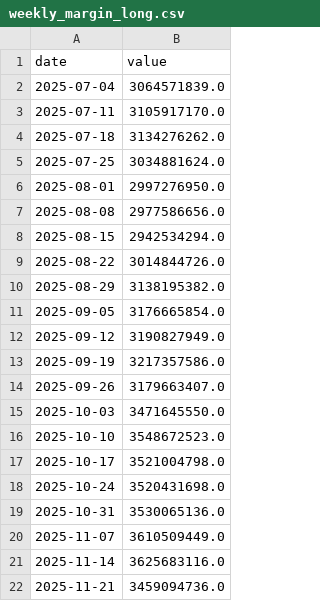
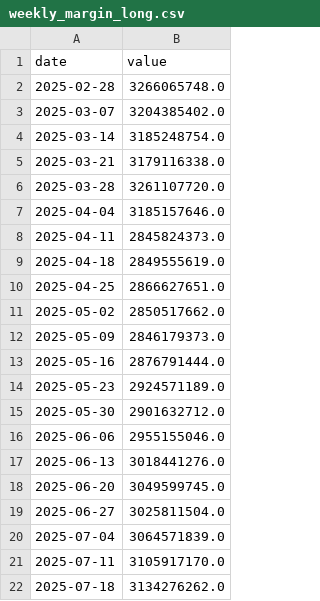
Before and after one commit to kentayoshida/Japanese-Fear-and-Greed-Index, a CSV file: web/public/data/series/weekly_margin_long.csv, drawn as a sheet; only a part is shown; the shorter side is filled out with more unchanged rows; the diff names each change by its address in the sheet, - before the commit and + after, or states it on an @@ line.

```diff
--- a/web/public/data/series/weekly_margin_long.csv
+++ b/web/public/data/series/weekly_margin_long.csv
+row 2: 2025-02-28 | 3266065748.0
+row 3: 2025-03-07 | 3204385402.0
+row 4: 2025-03-14 | 3185248754.0
+row 5: 2025-03-21 | 3179116338.0
+row 6: 2025-03-28 | 3261107720.0
+row 7: 2025-04-04 | 3185157646.0
+row 8: 2025-04-11 | 2845824373.0
+row 9: 2025-04-18 | 2849555619.0
+row 10: 2025-04-25 | 2866627651.0
+row 11: 2025-05-02 | 2850517662.0
+row 12: 2025-05-09 | 2846179373.0
+row 13: 2025-05-16 | 2876791444.0
+row 14: 2025-05-23 | 2924571189.0
+row 15: 2025-05-30 | 2901632712.0
+row 16: 2025-06-06 | 2955155046.0
+row 17: 2025-06-13 | 3018441276.0
+row 18: 2025-06-20 | 3049599745.0
+row 19: 2025-06-27 | 3025811504.0
```
Also changed, not shown: web/public/data/series/put_call_ratio.csv, 8 other files.
